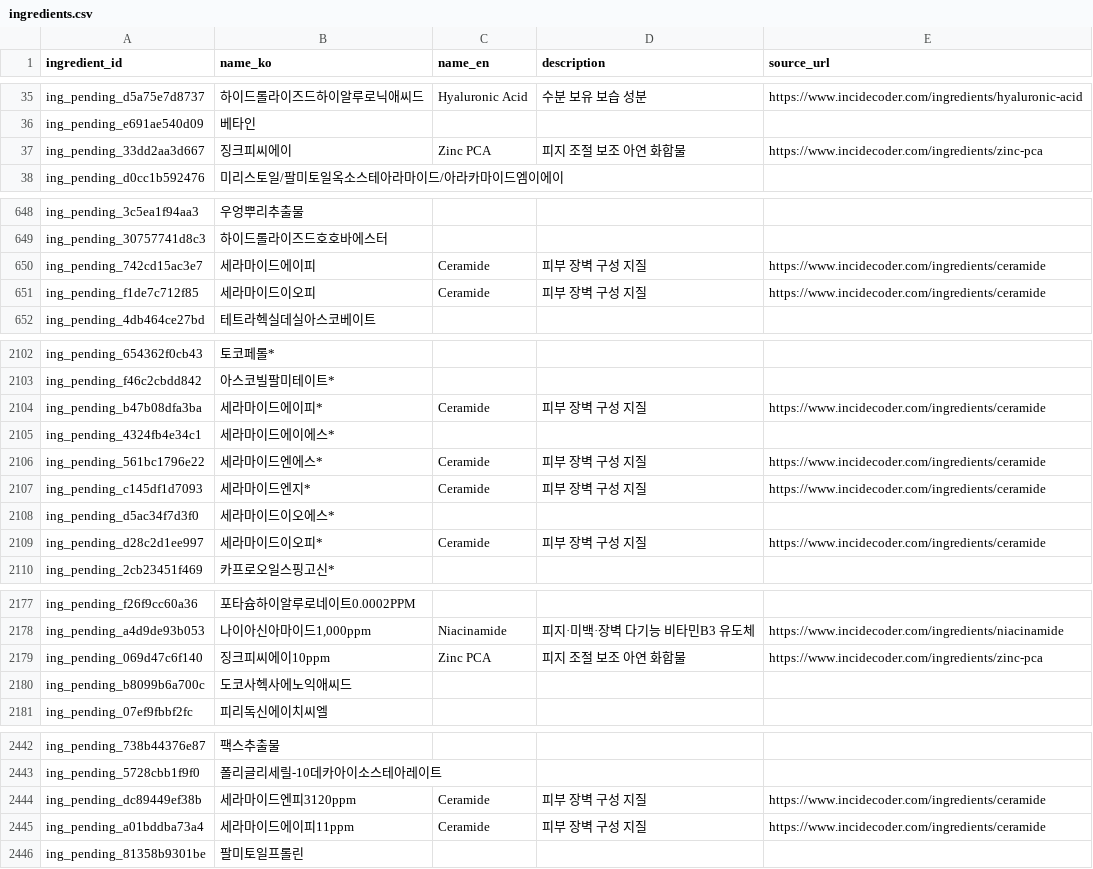
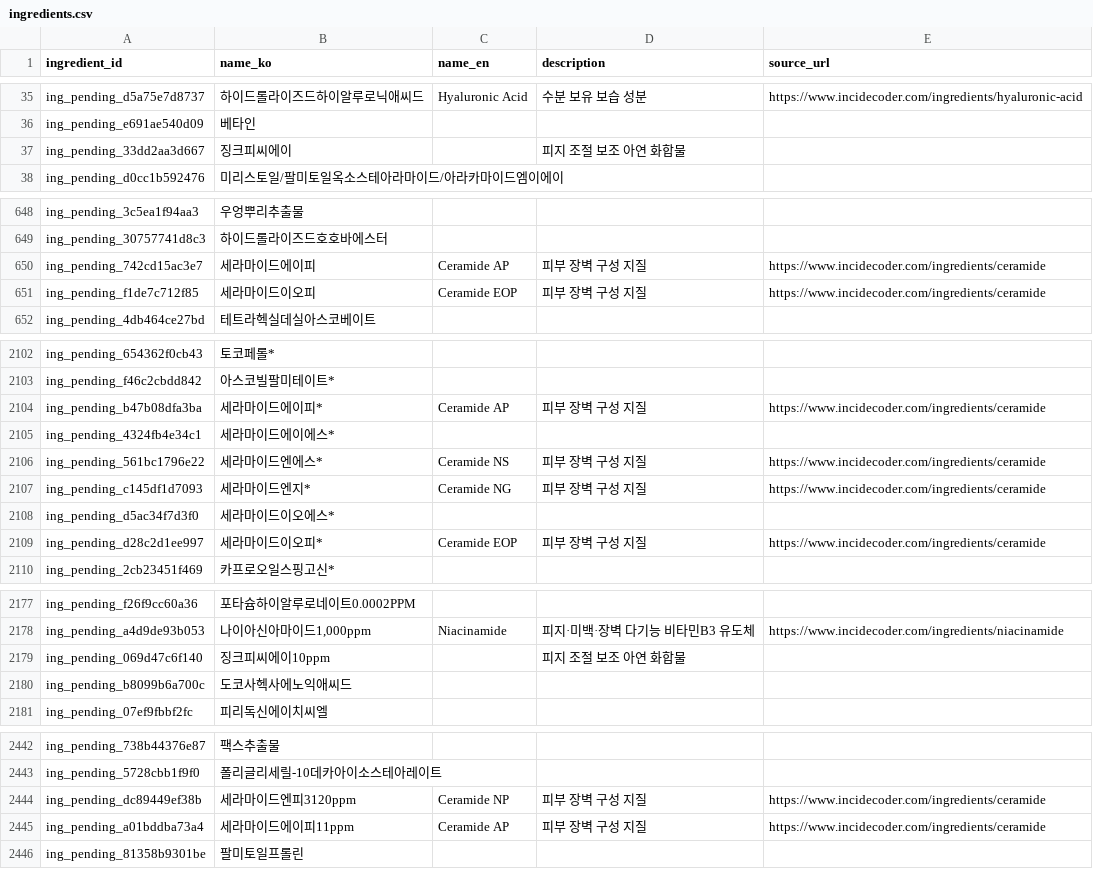
Before and after one commit to mwobareullae/jungle_namanmoo, a CSV file: data/ingredients.csv, drawn as a sheet; only a part is shown, gaps mark what is left out; the diff covers the shown part only.

Commit message:
fix(data): 세라마이드 아종 INCI 정확화(NP/AP/EOP/NS/AS/NG), 비효능 징크PCA name_en 제거

```diff
--- a/data/ingredients.csv
+++ b/data/ingredients.csv
@@ -36,3 +36,3 @@ ing_pending_d5a75e7d8737,하이드롤라이즈드하이알루로닉애씨드,Hya
 ing_pending_e691ae540d09,베타인,,,
-ing_pending_33dd2aa3d667,징크피씨에이,Zinc PCA,피지 조절 보조 아연 화합물,https://www.incidecoder.com/ingredients/zinc-pca
+ing_pending_33dd2aa3d667,징크피씨에이,,피지 조절 보조 아연 화합물,
 ing_pending_d0cc1b592476,미리스토일/팔미토일옥소스테아라마이드/아라카마이드엠이에이,,,
@@ -649,4 +649,4 @@ ing_pending_3c5ea1f94aa3,우엉뿌리추출물,,,
 ing_pending_30757741d8c3,하이드롤라이즈드호호바에스터,,,
-ing_pending_742cd15ac3e7,세라마이드에이피,Ceramide,피부 장벽 구성 지질,https://www.incidecoder.com/ingredients/ceramide
-ing_pending_f1de7c712f85,세라마이드이오피,Ceramide,피부 장벽 구성 지질,https://www.incidecoder.com/ingredients/ceramide
+ing_pending_742cd15ac3e7,세라마이드에이피,Ceramide AP,피부 장벽 구성 지질,https://www.incidecoder.com/ingredients/ceramide
+ing_pending_f1de7c712f85,세라마이드이오피,Ceramide EOP,피부 장벽 구성 지질,https://www.incidecoder.com/ingredients/ceramide
 ing_pending_4db464ce27bd,테트라헥실데실아스코베이트,,,
@@ -2103,8 +2103,8 @@ ing_pending_654362f0cb43,토코페롤*,,,
 ing_pending_f46c2cbdd842,아스코빌팔미테이트*,,,
-ing_pending_b47b08dfa3ba,세라마이드에이피*,Ceramide,피부 장벽 구성 지질,https://www.incidecoder.com/ingredients/ceramide
+ing_pending_b47b08dfa3ba,세라마이드에이피*,Ceramide AP,피부 장벽 구성 지질,https://www.incidecoder.com/ingredients/ceramide
 ing_pending_4324fb4e34c1,세라마이드에이에스*,,,
-ing_pending_561bc1796e22,세라마이드엔에스*,Ceramide,피부 장벽 구성 지질,https://www.incidecoder.com/ingredients/ceramide
-ing_pending_c145df1d7093,세라마이드엔지*,Ceramide,피부 장벽 구성 지질,https://www.incidecoder.com/ingredients/ceramide
+ing_pending_561bc1796e22,세라마이드엔에스*,Ceramide NS,피부 장벽 구성 지질,https://www.incidecoder.com/ingredients/ceramide
+ing_pending_c145df1d7093,세라마이드엔지*,Ceramide NG,피부 장벽 구성 지질,https://www.incidecoder.com/ingredients/ceramide
 ing_pending_d5ac34f7d3f0,세라마이드이오에스*,,,
-ing_pending_d28c2d1ee997,세라마이드이오피*,Ceramide,피부 장벽 구성 지질,https://www.incidecoder.com/ingredients/ceramide
+ing_pending_d28c2d1ee997,세라마이드이오피*,Ceramide EOP,피부 장벽 구성 지질,https://www.incidecoder.com/ingredients/ceramide
 ing_pending_2cb23451f469,카프로오일스핑고신*,,,
@@ -2178,3 +2178,3 @@ ing_pending_f26f9cc60a36,포타슘하이알루로네이트0.0002PPM,,,
 ing_pending_a4d9de93b053,"나이아신아마이드1,000ppm",Niacinamide,피지·미백·장벽 다기능 비타민B3 유도체,https://www.incidecoder.com/ingredients/niacinamide
-ing_pending_069d47c6f140,징크피씨에이10ppm,Zinc PCA,피지 조절 보조 아연 화합물,https://www.incidecoder.com/ingredients/zinc-pca
+ing_pending_069d47c6f140,징크피씨에이10ppm,,피지 조절 보조 아연 화합물,
 ing_pending_b8099b6a700c,도코사헥사에노익애씨드,,,
@@ -2443,4 +2443,4 @@ ing_pending_738b44376e87,팩스추출물,,,
 ing_pending_5728cbb1f9f0,폴리글리세릴-10데카아이소스테아레이트,,,
-ing_pending_dc89449ef38b,세라마이드엔피3120ppm,Ceramide,피부 장벽 구성 지질,https://www.incidecoder.com/ingredients/ceramide
-ing_pending_a01bddba73a4,세라마이드에이피11ppm,Ceramide,피부 장벽 구성 지질,https://www.incidecoder.com/ingredients/ceramide
+ing_pending_dc89449ef38b,세라마이드엔피3120ppm,Ceramide NP,피부 장벽 구성 지질,https://www.incidecoder.com/ingredients/ceramide
+ing_pending_a01bddba73a4,세라마이드에이피11ppm,Ceramide AP,피부 장벽 구성 지질,https://www.incidecoder.com/ingredients/ceramide
 ing_pending_81358b9301be,팔미토일프롤린,,,
```
Also changed, not shown: 7 edited cells elsewhere in this file.
